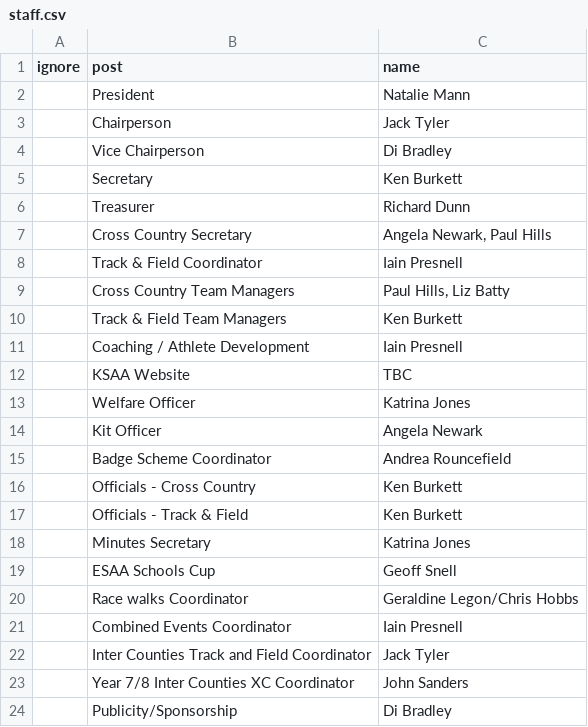
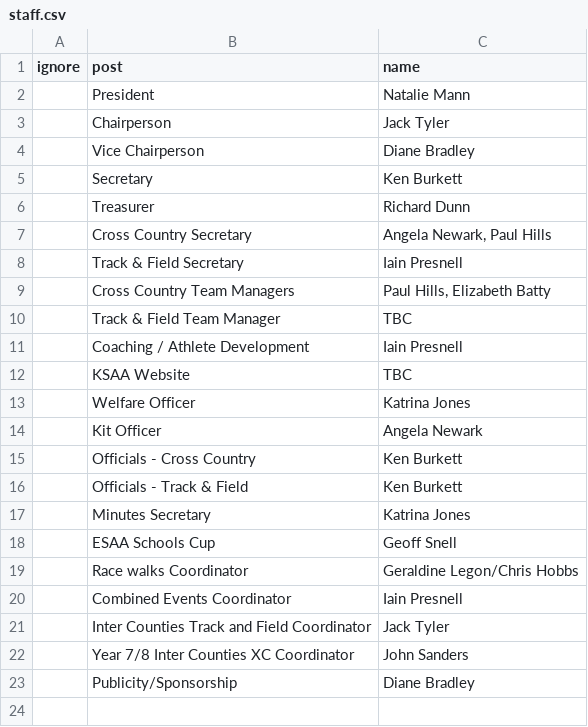
Before and after one commit to chrisnewark/chrisnewark.github.io, a CSV file: _data/staff.csv, drawn as a sheet.

Commit message:
Updated staff

```diff
--- a/_data/staff.csv
+++ b/_data/staff.csv
@@ -3,3 +3,3 @@
 ,Chairperson,Jack Tyler
-,Vice Chairperson,Di Bradley
+,Vice Chairperson,Diane Bradley
 ,Secretary,Ken Burkett
@@ -7,5 +7,5 @@
 ,Cross Country Secretary,"Angela Newark, Paul Hills"
-,Track & Field Coordinator,"Iain Presnell"
-,Cross Country Team Managers,"Paul Hills, Liz Batty"
-,Track & Field Team Managers,"Ken Burkett"
+,Track & Field Secretary,"Iain Presnell"
+,Cross Country Team Managers,"Paul Hills, Elizabeth Batty"
+,Track & Field Team Manager,TBC
 ,Coaching / Athlete Development,Iain Presnell
@@ -14,3 +14,2 @@
 ,Kit Officer,Angela Newark
-,Badge Scheme Coordinator,Andrea Rouncefield
 ,Officials - Cross Country,Ken Burkett
@@ -23,2 +22,2 @@
 ,Year 7/8 Inter Counties XC Coordinator,John Sanders
-,Publicity/Sponsorship,Di Bradley
+,Publicity/Sponsorship,Diane Bradley
```
